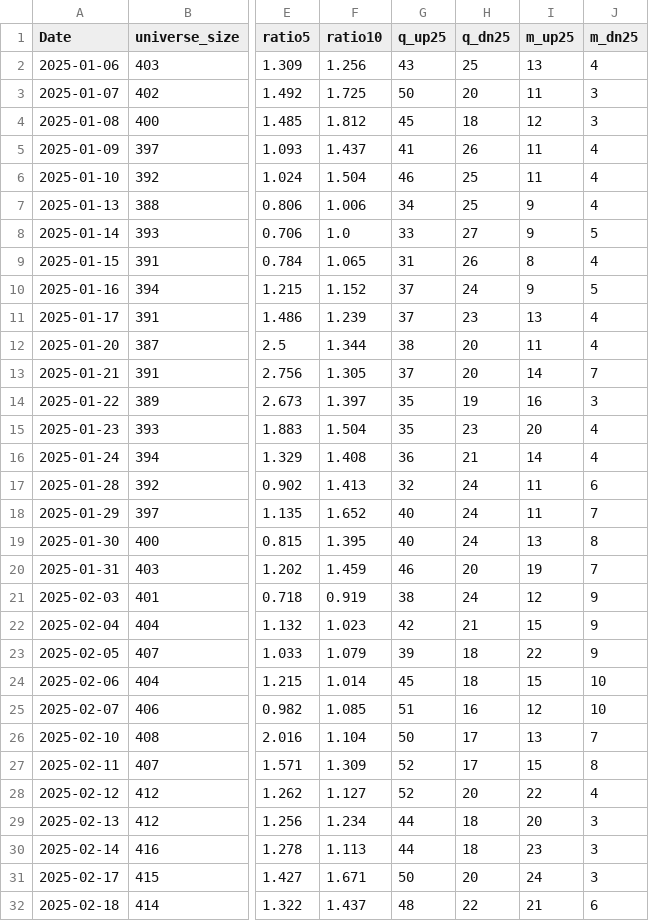
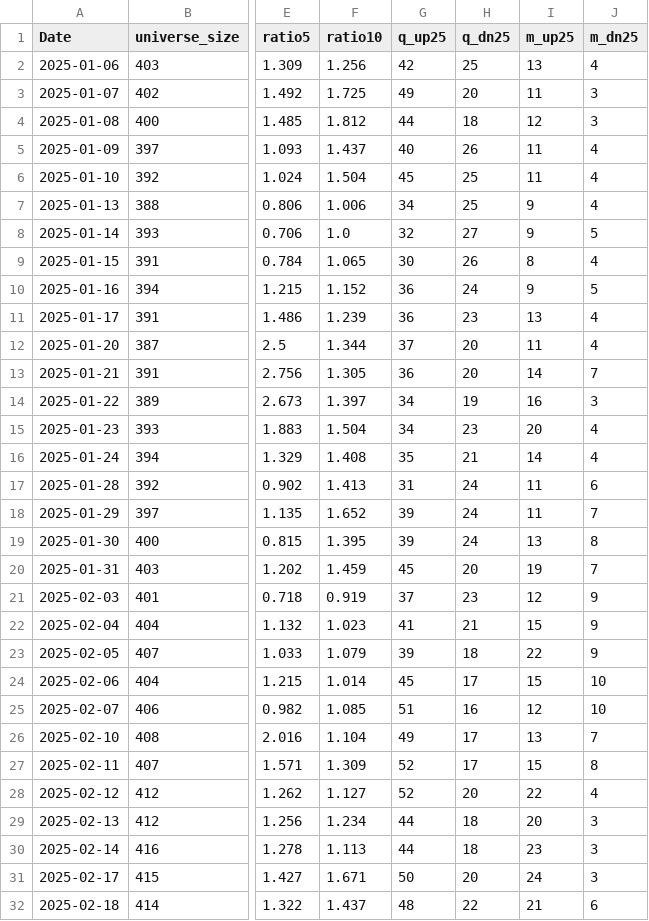
Before and after one commit to nick-l-wh/au-breadth, a CSV file: data/breadth.csv, drawn as a sheet; only a part is shown, gaps mark what is left out; the diff covers the shown part only; the diff names each change by its address in the sheet, - before the commit and + after, or states it on an @@ line.

```diff
--- a/data/breadth.csv
+++ b/data/breadth.csv
-G2 (q_up25): 43
+G2 (q_up25): 42
-G3 (q_up25): 50
+G3 (q_up25): 49
-G4 (q_up25): 45
+G4 (q_up25): 44
-G5 (q_up25): 41
+G5 (q_up25): 40
-G6 (q_up25): 46
+G6 (q_up25): 45
-G8 (q_up25): 33
+G8 (q_up25): 32
-G9 (q_up25): 31
+G9 (q_up25): 30
-G10:G11 (q_up25): 37
+G10:G11 (q_up25): 36
-G12 (q_up25): 38
+G12 (q_up25): 37
-G13 (q_up25): 37
+G13 (q_up25): 36
-G14:G15 (q_up25): 35
+G14:G15 (q_up25): 34
-G16 (q_up25): 36
+G16 (q_up25): 35
-G17 (q_up25): 32
+G17 (q_up25): 31
-G18:G19 (q_up25): 40
+G18:G19 (q_up25): 39
-G20 (q_up25): 46
+G20 (q_up25): 45
-G21 (q_up25): 38
+G21 (q_up25): 37
-H21 (q_dn25): 24
+H21 (q_dn25): 23
-G22 (q_up25): 42
+G22 (q_up25): 41
-H24 (q_dn25): 18
+H24 (q_dn25): 17
-G26 (q_up25): 50
+G26 (q_up25): 49
```
Also changed, not shown: 1 added row and 28 edited cells elsewhere in this file, data/highs_52w.csv, data/highs_52w_history.csv.
